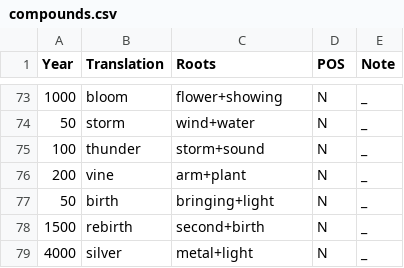
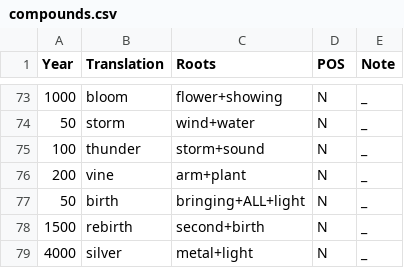
Before and after one commit to jacksonsdean/tovian, a CSV file: compounds.csv, drawn as a sheet; only a part is shown, gaps mark what is left out.

```diff
--- a/compounds.csv
+++ b/compounds.csv
@@ -76,3 +76,3 @@ Year,Translation,Roots,POS,Note
 200,vine,arm+plant,N,_
-50,birth,bringing+light,N,_
+50,birth,bringing+ALL+light,N,_
 1500,rebirth,second+birth,N,_
```
Also changed, not shown: 15 other files.
